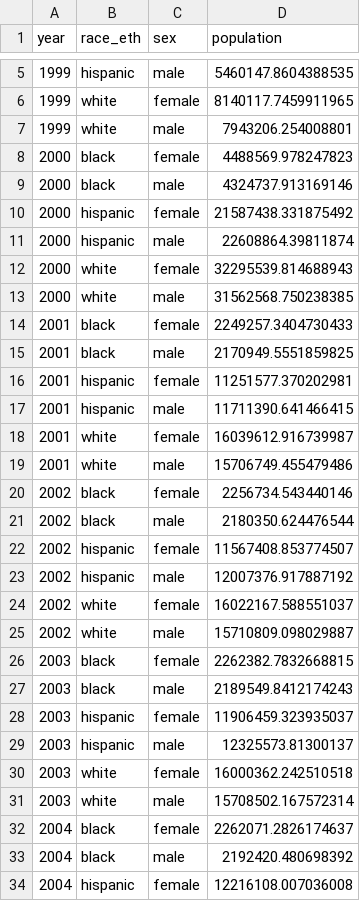
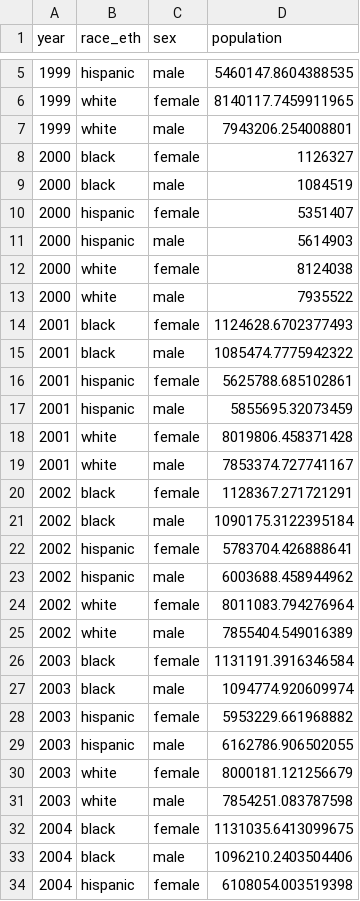
Before and after one commit to ainsleylotito/HispanicMortalityOTC2.0, a CSV file: CleanData/dof_no_age.csv, drawn as a sheet; only a part is shown, gaps mark what is left out; the diff covers the shown part only.

```diff
--- a/CleanData/dof_no_age.csv
+++ b/CleanData/dof_no_age.csv
@@ -7,28 +7,28 @@ year,race_eth,sex,population
 1999,white,male,7943206.254008801
-2000,black,female,4488569.978247823
-2000,black,male,4324737.913169146
-2000,hispanic,female,21587438.331875492
-2000,hispanic,male,22608864.39811874
-2000,white,female,32295539.814688943
-2000,white,male,31562568.750238385
-2001,black,female,2249257.3404730433
-2001,black,male,2170949.5551859825
-2001,hispanic,female,11251577.370202981
-2001,hispanic,male,11711390.641466415
-2001,white,female,16039612.916739987
-2001,white,male,15706749.455479486
-2002,black,female,2256734.543440146
-2002,black,male,2180350.624476544
-2002,hispanic,female,11567408.853774507
-2002,hispanic,male,12007376.917887192
-2002,white,female,16022167.588551037
-2002,white,male,15710809.098029887
-2003,black,female,2262382.7832668815
-2003,black,male,2189549.8412174243
-2003,hispanic,female,11906459.323935037
-2003,hispanic,male,12325573.81300137
-2003,white,female,16000362.242510518
-2003,white,male,15708502.167572314
-2004,black,female,2262071.2826174637
-2004,black,male,2192420.480698392
-2004,hispanic,female,12216108.007036008
+2000,black,female,1126327
+2000,black,male,1084519
+2000,hispanic,female,5351407
+2000,hispanic,male,5614903
+2000,white,female,8124038
+2000,white,male,7935522
+2001,black,female,1124628.6702377493
+2001,black,male,1085474.7775942322
+2001,hispanic,female,5625788.685102861
+2001,hispanic,male,5855695.32073459
+2001,white,female,8019806.458371428
+2001,white,male,7853374.727741167
+2002,black,female,1128367.271721291
+2002,black,male,1090175.3122395184
+2002,hispanic,female,5783704.426888641
+2002,hispanic,male,6003688.458944962
+2002,white,female,8011083.794276964
+2002,white,male,7855404.549016389
+2003,black,female,1131191.3916346584
+2003,black,male,1094774.920609974
+2003,hispanic,female,5953229.661968882
+2003,hispanic,male,6162786.906502055
+2003,white,female,8000181.121256679
+2003,white,male,7854251.083787598
+2004,black,female,1131035.6413099675
+2004,black,male,1096210.2403504406
+2004,hispanic,female,6108054.003519398
```
Also changed, not shown: 39 edited cells elsewhere in this file, CleanData/dof_data_grouped.csv, 1 other file.
